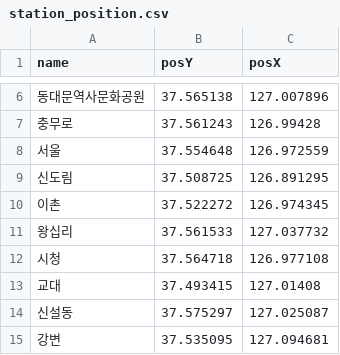
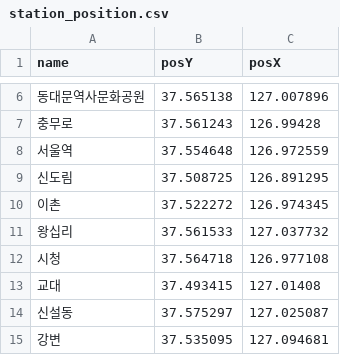
Before and after one commit to gunyu1019/trafficAPI, a CSV file: app/data/station_position.csv, drawn as a sheet; only a part is shown, gaps mark what is left out.

```diff
--- a/app/data/station_position.csv
+++ b/app/data/station_position.csv
@@ -7,3 +7,3 @@ name,posY,posX
 충무로,37.561243,126.99428
-서울,37.554648,126.972559
+서울역,37.554648,126.972559
 신도림,37.508725,126.891295
```
Also changed, not shown: app/data/station_info.csv, 6 other files.
